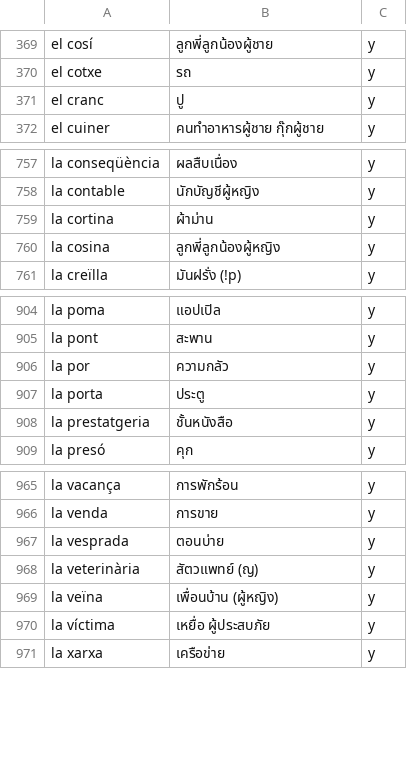
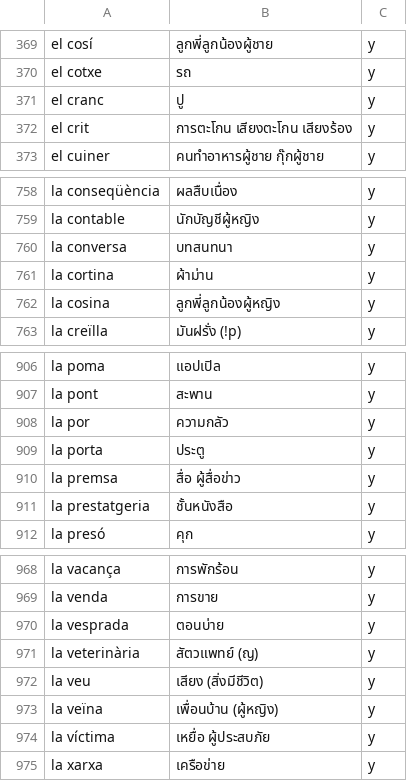
Before and after one commit to ponlawat-w/anki-collection, a CSV file: notes/vlcth - Valencià.csv, drawn as a sheet; only a part is shown, gaps mark what is left out.

```diff
--- a/notes/vlcth - Valencià.csv
+++ b/notes/vlcth - Valencià.csv
@@ -371,2 +371,3 @@ el cotxe,รถ,y
 el cranc,ปู,y
+el crit,การตะโกน เสียงตะโกน เสียงร้อง,y
 el cuiner,คนทำอาหารผู้ชาย กุ๊กผู้ชาย,y
@@ -758,2 +759,3 @@ la conseqüència,ผลสืบเนื่อง,y
 la contable,นักบัญชีผู้หญิง,y
+la conversa,บทสนทนา,y
 la cortina,ผ้าม่าน,y
@@ -907,2 +909,3 @@ la por,ความกลัว,y
 la porta,ประตู,y
+la premsa,สื่อ ผู้สื่อข่าว,y
 la prestatgeria,ชั้นหนังสือ,y
@@ -968,2 +971,3 @@ la vesprada,ตอนบ่าย,y
 la veterinària,สัตวแพทย์ (ญ),y
+la veu,เสียง (สิ่งมีชีวิต),y
 la veïna,เพื่อนบ้าน (ผู้หญิง),y
```
Also changed, not shown: notes/desz - Deutsch (Satz).csv, notes/esfr - Español (Frases).csv, 2 other files.
